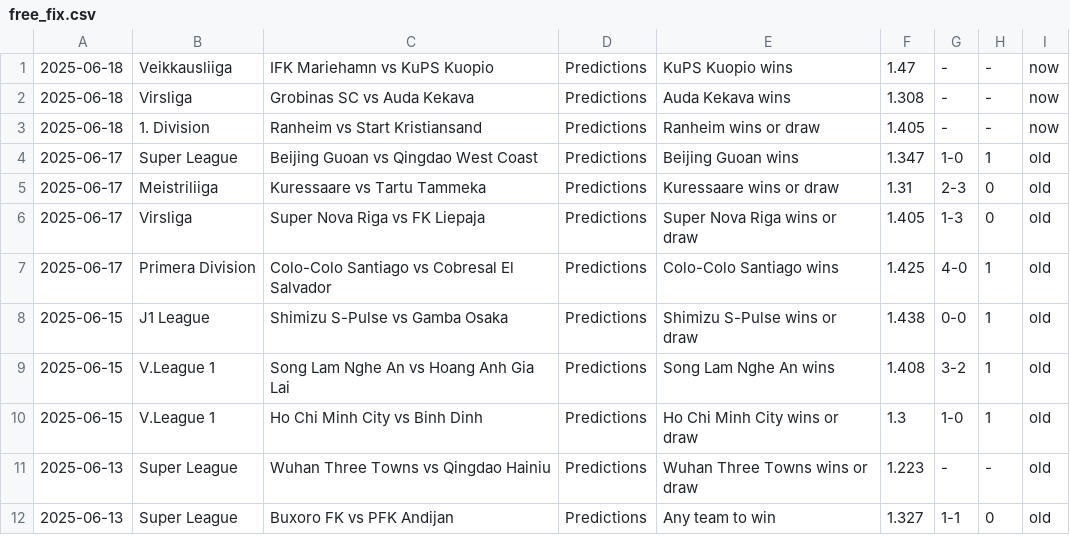
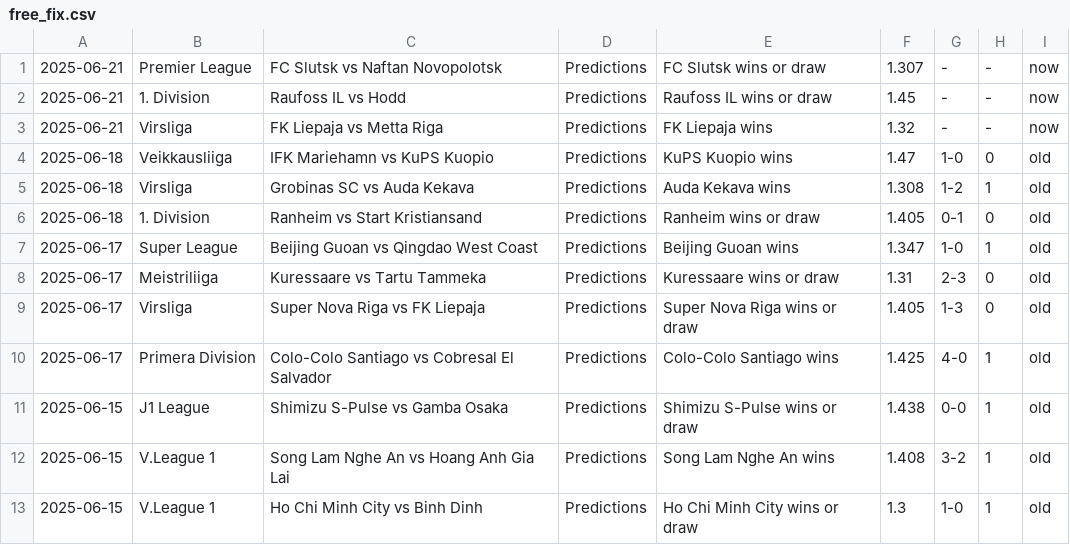
Before and after one commit to htetmyet/footytips, a CSV file: free_fix.csv, drawn as a sheet; only a part is shown; the shorter side is filled out with more unchanged rows.

```diff
--- a/free_fix.csv
+++ b/free_fix.csv
@@ -1,4 +1,7 @@
-2025-06-18,Veikkausliiga,IFK Mariehamn vs KuPS Kuopio,Predictions,KuPS Kuopio wins,1.47,-,-,now
-2025-06-18,Virsliga,Grobinas SC vs Auda Kekava,Predictions,Auda Kekava wins,1.308,-,-,now
-2025-06-18,1. Division,Ranheim vs Start Kristiansand,Predictions,Ranheim wins or draw,1.405,-,-,now
+2025-06-21,Premier League,FC Slutsk vs Naftan Novopolotsk,Predictions,FC Slutsk wins or draw,1.307,-,-,now
+2025-06-21,1. Division,Raufoss IL vs Hodd,Predictions,Raufoss IL wins or draw,1.45,-,-,now
+2025-06-21,Virsliga,FK Liepaja vs Metta Riga,Predictions,FK Liepaja wins,1.32,-,-,now
+2025-06-18,Veikkausliiga,IFK Mariehamn vs KuPS Kuopio,Predictions,KuPS Kuopio wins,1.47,1-0,0,old
+2025-06-18,Virsliga,Grobinas SC vs Auda Kekava,Predictions,Auda Kekava wins,1.308,1-2,1,old
+2025-06-18,1. Division,Ranheim vs Start Kristiansand,Predictions,Ranheim wins or draw,1.405,0-1,0,old
 2025-06-17,Super League,Beijing Guoan vs Qingdao West Coast,Predictions,Beijing Guoan wins,1.347,1-0,1,old
```
Also changed, not shown: pre_fix.csv, tmp_fix.csv.
